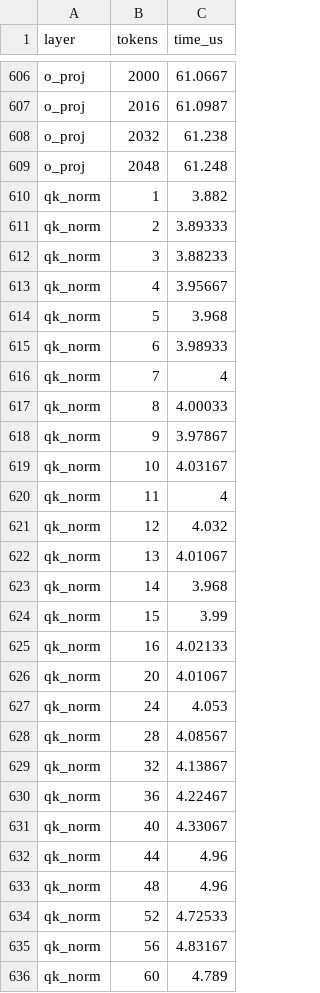
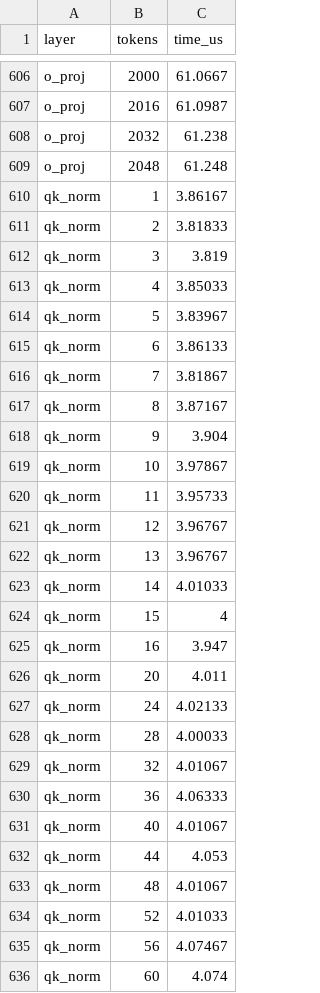
Before and after one commit to casys-kaist/LLMServingSim, a CSV file: profiler/perf/RTXPRO6000/Qwen/Qwen3-30B-A3B-Instruct-2507/bf16/tp2/dense.csv, drawn as a sheet; only a part is shown, gaps mark what is left out; the diff covers the shown part only.

Commit message:
Stop charging Qwen3's qk_norm at TP=1 on every TP degree
`tp_stable: true` is about the tensor a layer walks, not the weight it owns.
`qk_norm` was declared stable on the strength of `RMSNorm(head_dim)` -- head_dim
does not depend on TP -- but `qwen3.py` applies q_norm/k_norm to `q`/`k` of size
`num_heads * head_dim`, and `self.num_heads = self.total_num_heads // tp_size`
is this rank's heads. So the work halves at TP=2 while the sibling `layernorm`,
which normalises the replicated hidden state, does not.

Measured at TP=2 it is 0.52-0.63x of what the bundles carried (45.0 us against
87.0 at 2048 tokens on Qwen3-32B, 25.1 against 45.4 on Qwen3-30B-A3B), i.e.
~2x over, worth +0.6 pp of a mixed step. Two cards agree to 0.3-1.4%, and the
control is decisive: `layernorm` re-swept in the same run reads 1.00-1.03 and
`qk_norm` at TP=1 reads 0.996-1.004, so a 0.52 is the flag and not the machine.

Only the qk_norm rows of the two tp2 files are rewritten. Every other
`tp_stable` entry in the shipped catalogs was audited against vLLM and passes:
the layernorms and MTP norms walk the residual hidden state, DeepSeek's
`mla_a_layernorm` walks a latent behind a `ReplicatedLinear`, its
`indexer_k_norm` walks a `head_dim` slice of a `MergedColumnParallelLinear`
that passes `disable_tp=True`, and `sampler` runs on logits already
all-gathered to full vocab.

Ten scenarios move, nine of them by -0.02% to -0.6% -- the tp>1 Qwen3 MoE
configurations, in the direction a cheaper layer implies. The tenth,
`moe_dp_tp_pp_uneven`, moves +11.2%, and that is a property of the scenario
rather than of this change: scaling qk_norm by 1.00 / 0.95 / 0.90 / 0.75 / 0.52
moves its total clock 0 / -0.08% / +8.8% / +3.5% / +11.2%, non-monotone, from a
layer that is 1.4% of a step. Its ten requests over uneven DP + PP make the
total a handful of rounds, and a 0.07%-of-step perturbation flips which side of
a round-pairing discontinuity the run lands on -- every request still finishes
with identical token counts and TTFT moves the expected way while latency
jumps. Keep it as a behaviour check; do not read it as a cost regression.

RTXPRO6000/Qwen3-32B's accuracy moves from -2.4% to -2.9% TTFT mean and -1.2%
to -1.5% TPOT, the direction a cheaper layer implies on an example whose
simulator was already slightly fast.

```diff
--- a/profiler/perf/RTXPRO6000/Qwen/Qwen3-30B-A3B-Instruct-2507/bf16/tp2/dense.csv
+++ b/profiler/perf/RTXPRO6000/Qwen/Qwen3-30B-A3B-Instruct-2507/bf16/tp2/dense.csv
@@ -609,28 +609,28 @@ o_proj,2032,61.238
 o_proj,2048,61.248
-qk_norm,1,3.882
-qk_norm,2,3.89333
-qk_norm,3,3.88233
-qk_norm,4,3.95667
-qk_norm,5,3.968
-qk_norm,6,3.98933
-qk_norm,7,4
-qk_norm,8,4.00033
-qk_norm,9,3.97867
-qk_norm,10,4.03167
-qk_norm,11,4
-qk_norm,12,4.032
-qk_norm,13,4.01067
-qk_norm,14,3.968
-qk_norm,15,3.99
-qk_norm,16,4.02133
-qk_norm,20,4.01067
-qk_norm,24,4.053
-qk_norm,28,4.08567
-qk_norm,32,4.13867
-qk_norm,36,4.22467
-qk_norm,40,4.33067
-qk_norm,44,4.96
-qk_norm,48,4.96
-qk_norm,52,4.72533
-qk_norm,56,4.83167
-qk_norm,60,4.789
+qk_norm,1,3.86167
+qk_norm,2,3.81833
+qk_norm,3,3.819
+qk_norm,4,3.85033
+qk_norm,5,3.83967
+qk_norm,6,3.86133
+qk_norm,7,3.81867
+qk_norm,8,3.87167
+qk_norm,9,3.904
+qk_norm,10,3.97867
+qk_norm,11,3.95733
+qk_norm,12,3.96767
+qk_norm,13,3.96767
+qk_norm,14,4.01033
+qk_norm,15,4
+qk_norm,16,3.947
+qk_norm,20,4.011
+qk_norm,24,4.02133
+qk_norm,28,4.00033
+qk_norm,32,4.01067
+qk_norm,36,4.06333
+qk_norm,40,4.01067
+qk_norm,44,4.053
+qk_norm,48,4.01067
+qk_norm,52,4.01033
+qk_norm,56,4.07467
+qk_norm,60,4.074
```
Also changed, not shown: 125 edited cells elsewhere in this file, profiler/perf/RTXPRO6000/Qwen/Qwen3-32B/bf16/tp2/dense.csv, 12 other files.
